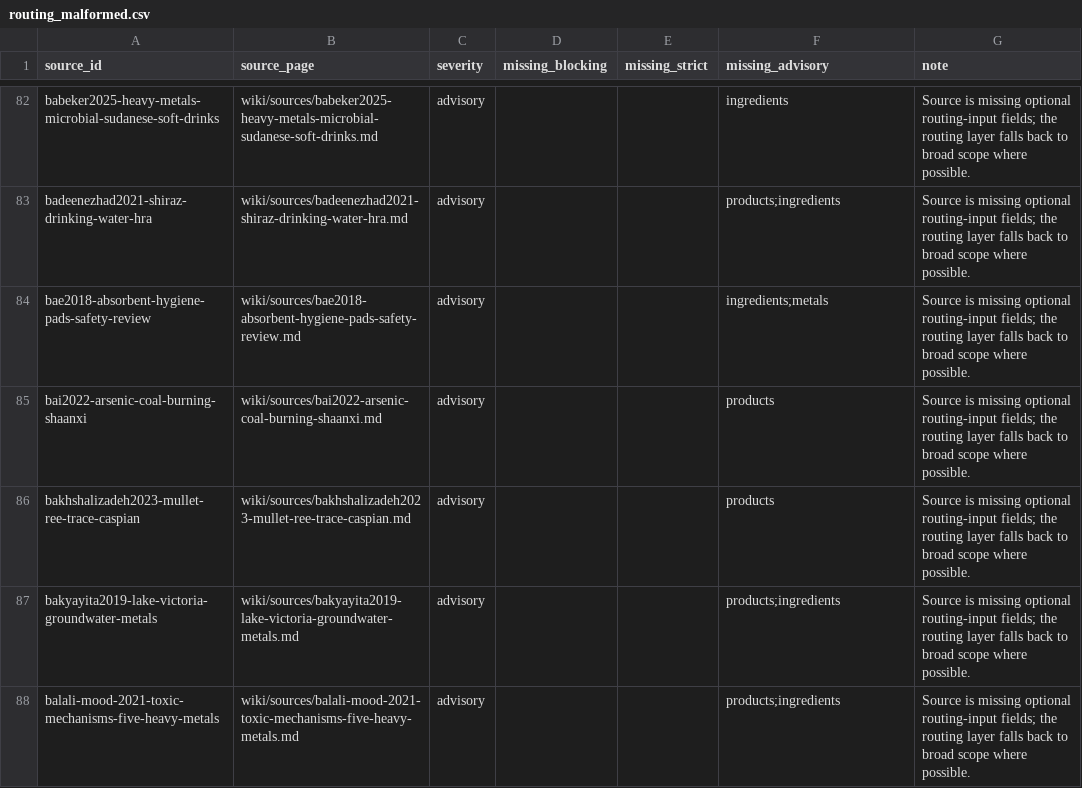
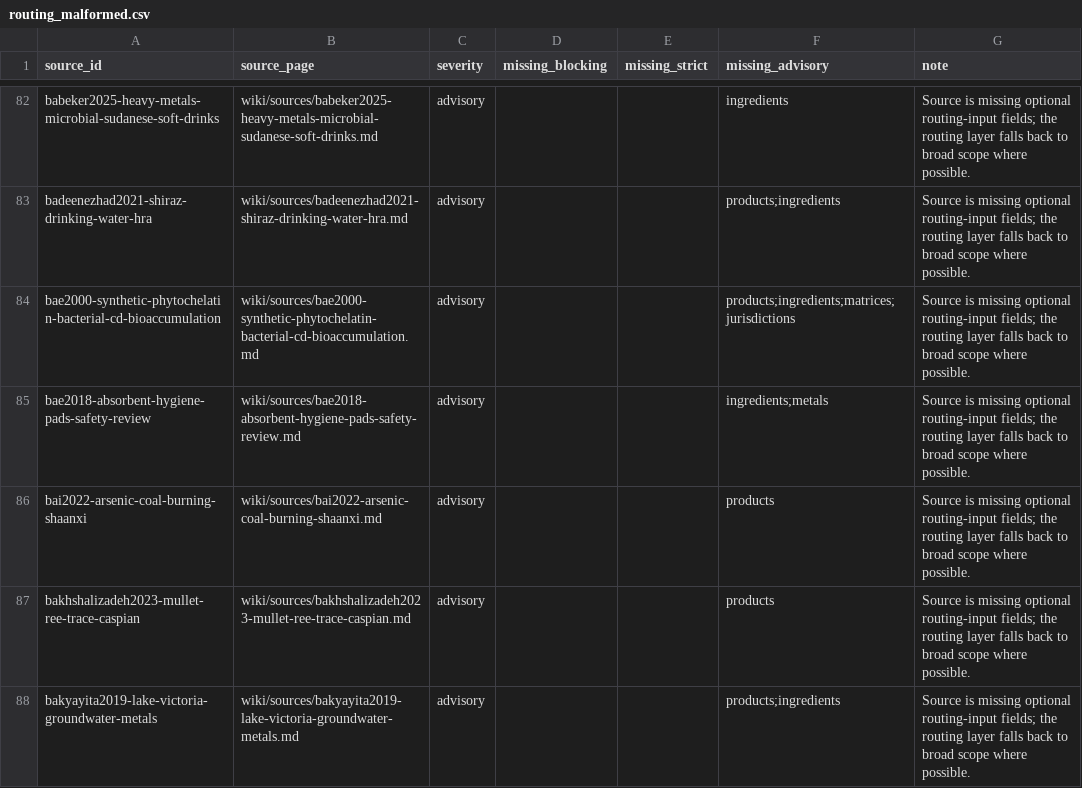
Before and after one commit to paleofoundation/heavymetalindex, a CSV file: data/evidence/routing_malformed.csv, drawn as a sheet; only a part is shown, gaps mark what is left out; the shorter side is filled out with more unchanged rows; the diff names each change by its address in the sheet, - before the commit and + after, or states it on an @@ line.

```diff
--- a/data/evidence/routing_malformed.csv
+++ b/data/evidence/routing_malformed.csv
+row 84: bae2000-synthetic-phytochelatin-bacterial-cd-bioaccumulation | wiki/sources/bae2000-synthetic-phytochelatin-bacterial-cd-bioaccumulation.md | advisory |  |  | products;ingredients;matrices;jurisdictions | Source is missing optional routing-input fields; the routing layer falls back to broad scope where possible.
```
Also changed, not shown: data/evidence/audit-queue.csv, 3 other files.
